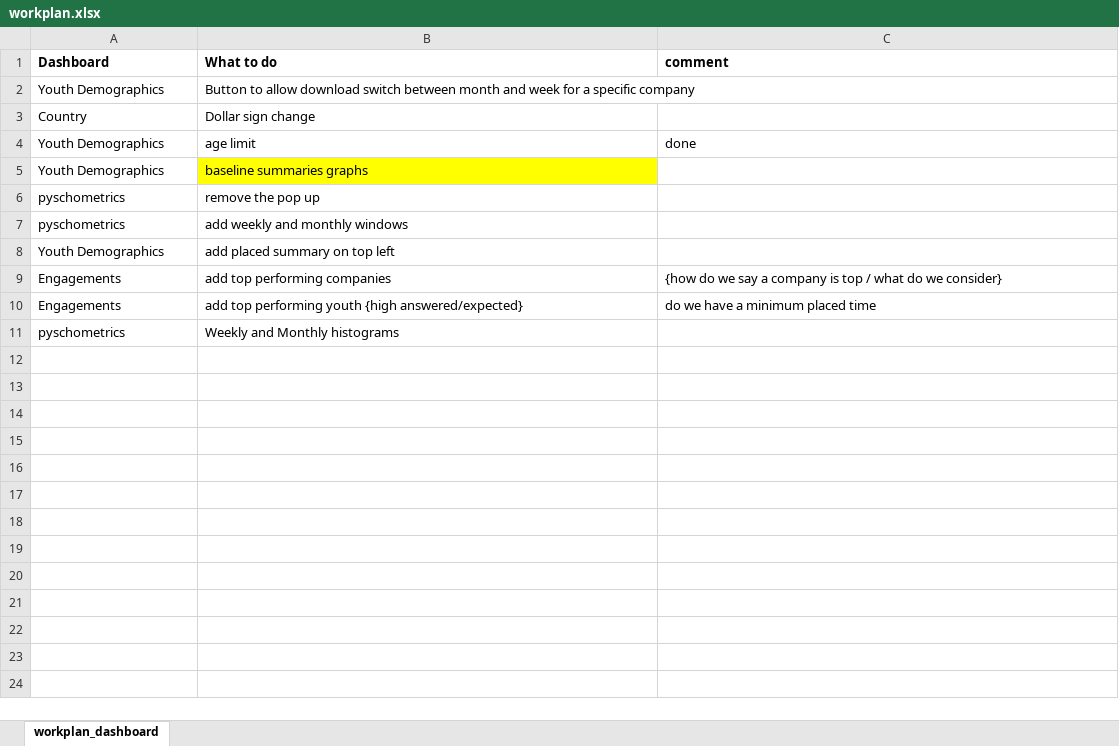
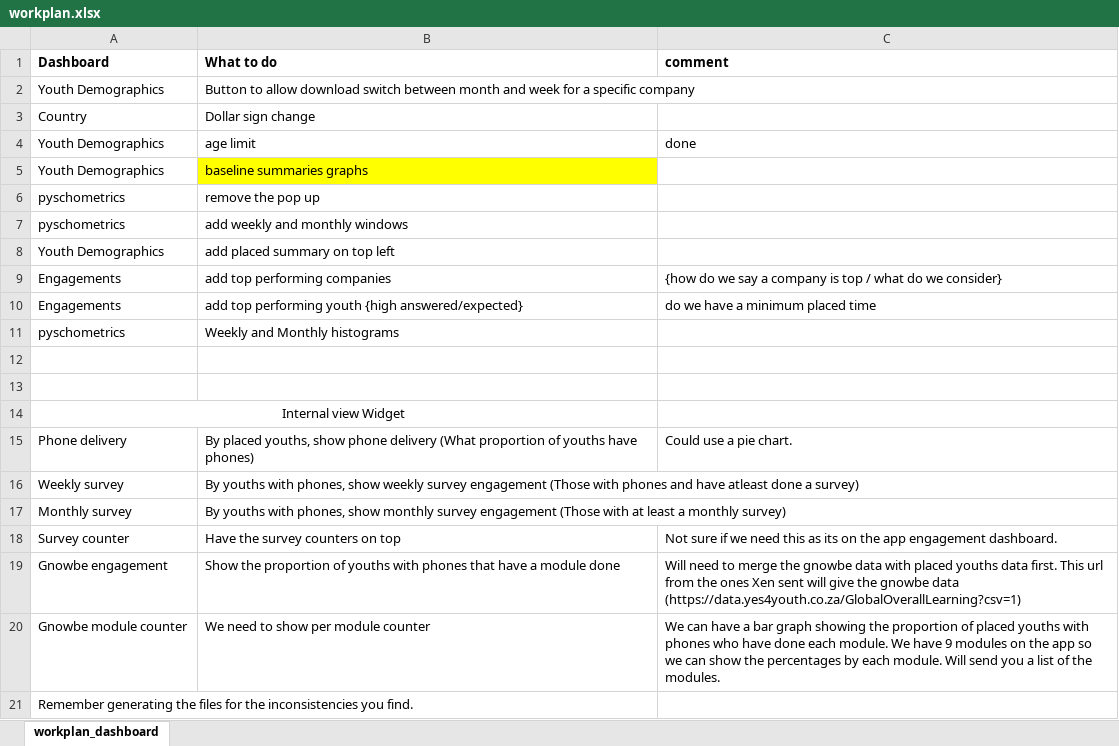
Before and after one commit to Keniajin/YES_dashboard, an Excel workbook: workplan.xlsx, sheet workplan_dashboard, drawn as a sheet; values as stored, in another font and other column widths than the file's, no borders; the diff names each change by its address in the sheet, - before the commit and + after, or states it on an @@ line.

Commit message:
Added some graph instructions and a list of modules as they appear on gnowbe

```diff
--- a/workplan.xlsx (sheet workplan_dashboard)
+++ b/workplan.xlsx (sheet workplan_dashboard)
+row 12: (empty)
+row 13: (empty)
+row 14: Internal view Widget
+row 15: Phone delivery | By placed youths, show phone delivery (What proportion of youths have phones) | Could use a pie chart.
+row 16: Weekly survey | By youths with phones, show weekly survey engagement (Those with phones and have atleast done a survey)
+row 17: Monthly survey | By youths with phones, show monthly survey engagement (Those with at least a monthly survey)
+row 18: Survey counter | Have the survey counters on top | Not sure if we need this as its on the app engagement dashboard.
+row 19: Gnowbe engagement | Show the proportion of youths with phones that have a module done | Will need to merge the gnowbe data with placed youths data first. This url from the ones Xen sent will give the gnowbe data (https://data.yes4youth.co.za/GlobalOverallLearning?csv=1)
+row 20: Gnowbe module counter | We need to show per module counter | We can have a bar graph showing the proportion of placed youths with phones who have done each module. We have 9 modules on the app so we can show the percentages by each module. Will send you a list of the modules.
+row 21: Remember generating the files for the inconsistencies you find.
```
Also changed, not shown: 1 other file.
